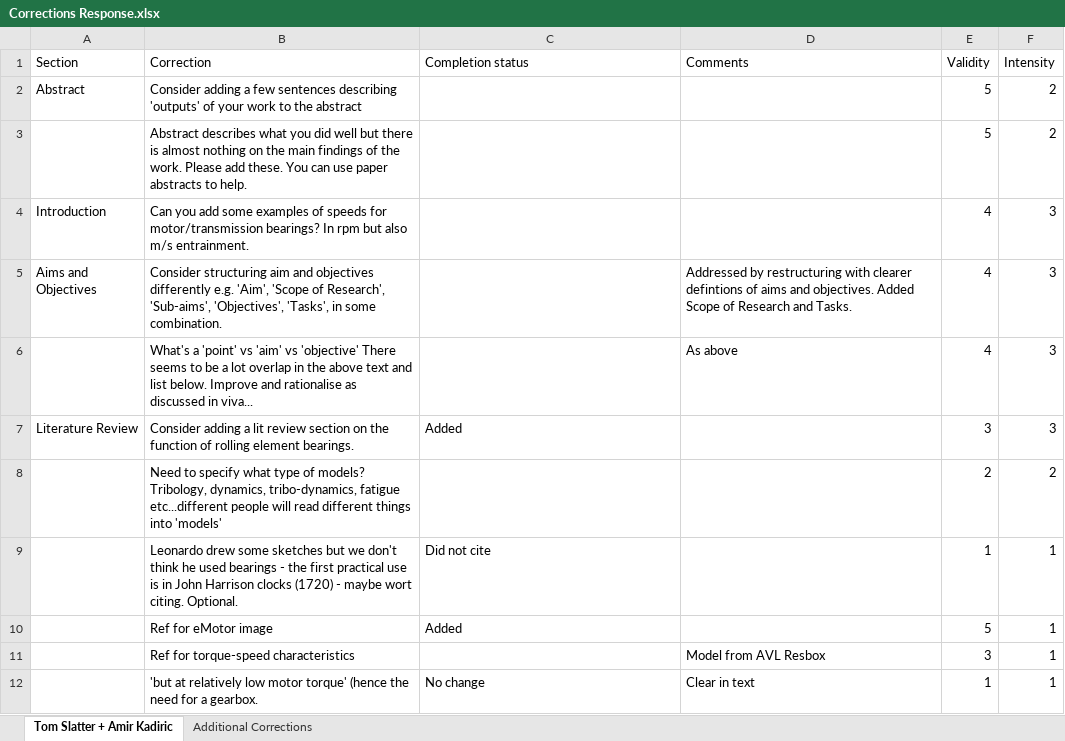
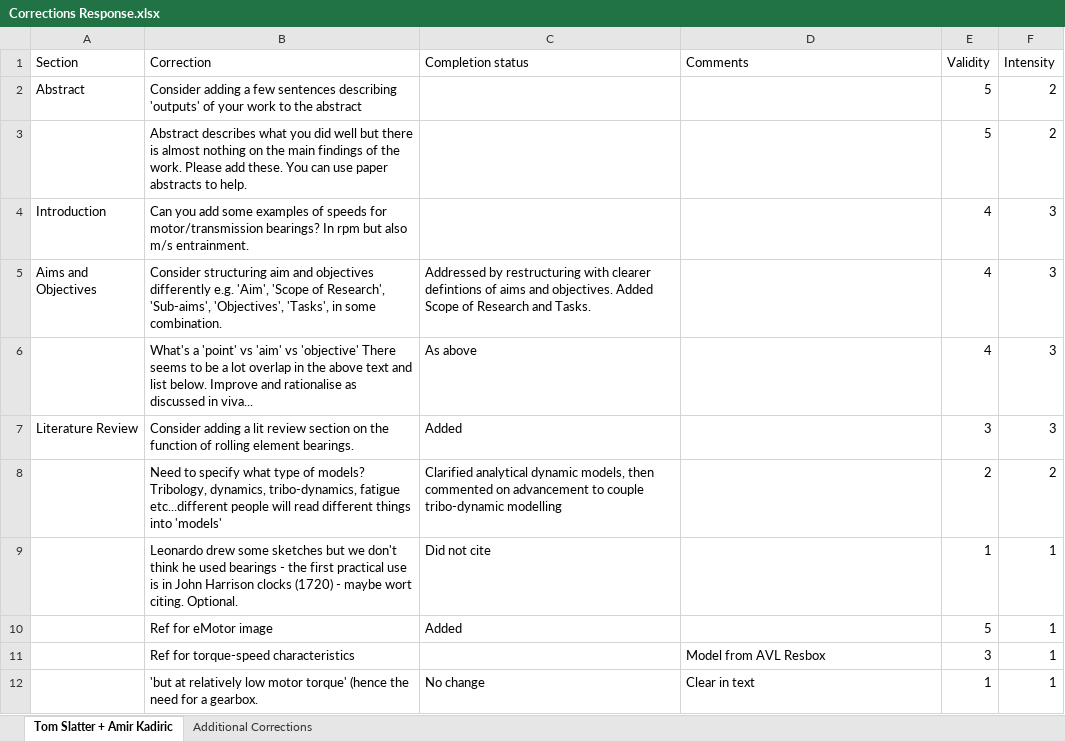
Before and after one commit to QuestH/PhDThesis, an Excel workbook: Corrections/Corrections Response.xlsx, sheet Tom Slatter + Amir Kadiric, drawn as a sheet; only a part is shown; values as stored, in another font and other column widths than the file's, no cell formats; the diff covers the shown part only; the diff names each change by its address in the sheet, - before the commit and + after, or states it on an @@ line.

```diff
--- a/Corrections/Corrections Response.xlsx (sheet Tom Slatter + Amir Kadiric)
+++ b/Corrections/Corrections Response.xlsx (sheet Tom Slatter + Amir Kadiric)
-C5 (Completion status): (empty)
+C5 (Completion status): Addressed by restructuring with clearer defintions of aims and objectives. Added Scope of Research and Tasks.
-D5 (Comments): Addressed by restructuring with clearer defintions of aims and objectives. Added Scope of Research and Tasks.
+D5 (Comments): (empty)
-C6 (Completion status): (empty)
+C6 (Completion status): As above
-D6 (Comments): As above
+D6 (Comments): (empty)
-C8 (Completion status): (empty)
+C8 (Completion status): Clarified analytical dynamic models, then commented on advancement to couple tribo-dynamic modelling
```
Also changed, not shown: 28 edited cells elsewhere in this sheet, cell formats, 29 other files.
